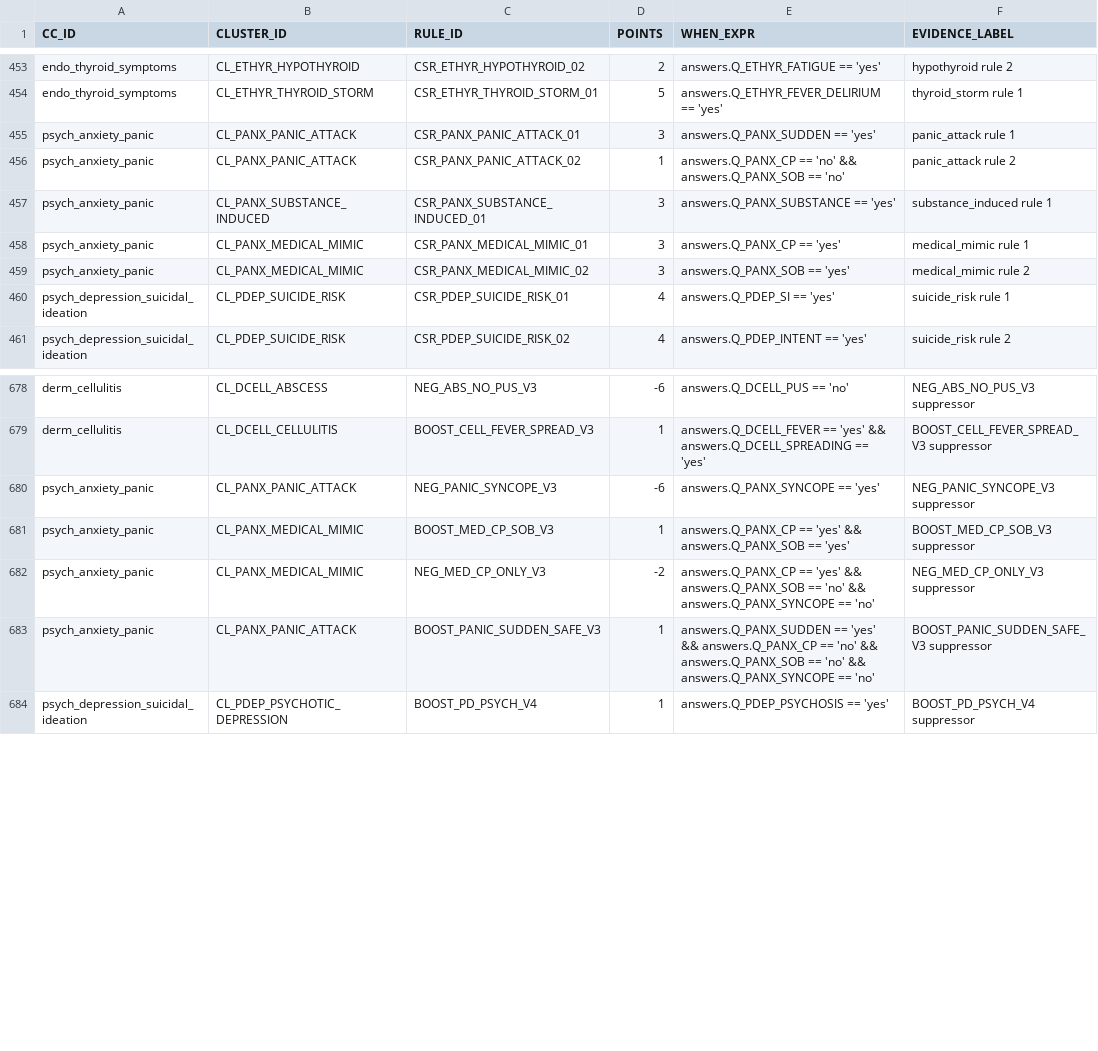
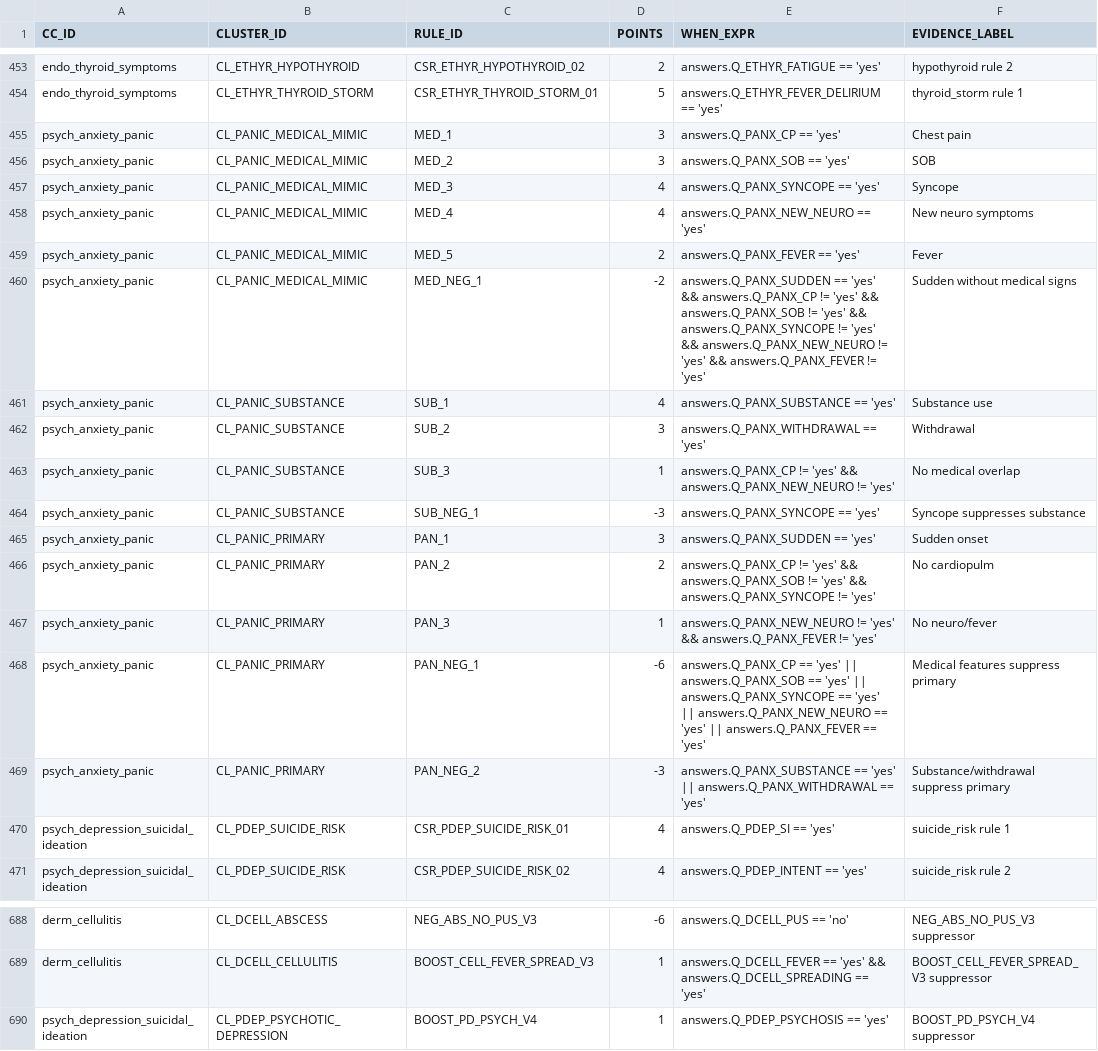
Before and after one commit to edale2015/Auralyn, a CSV file: server/data/csv/CLUSTER_SCORING_RULES.csv, drawn as a sheet; only a part is shown, gaps mark what is left out.

```diff
--- a/server/data/csv/CLUSTER_SCORING_RULES.csv
+++ b/server/data/csv/CLUSTER_SCORING_RULES.csv
@@ -454,7 +454,17 @@ endo_thyroid_symptoms,CL_ETHYR_HYPOTHYROID,CSR_ETHYR_HYPOTHYROID_02,2,"answers.Q
 endo_thyroid_symptoms,CL_ETHYR_THYROID_STORM,CSR_ETHYR_THYROID_STORM_01,5,"answers.Q_ETHYR_FEVER_DELIRIUM == 'yes'","thyroid_storm rule 1"
-psych_anxiety_panic,CL_PANX_PANIC_ATTACK,CSR_PANX_PANIC_ATTACK_01,3,"answers.Q_PANX_SUDDEN == 'yes'","panic_attack rule 1"
-psych_anxiety_panic,CL_PANX_PANIC_ATTACK,CSR_PANX_PANIC_ATTACK_02,1,"answers.Q_PANX_CP == 'no' && answers.Q_PANX_SOB == 'no'","panic_attack rule 2"
-psych_anxiety_panic,CL_PANX_SUBSTANCE_INDUCED,CSR_PANX_SUBSTANCE_INDUCED_01,3,"answers.Q_PANX_SUBSTANCE == 'yes'","substance_induced rule 1"
-psych_anxiety_panic,CL_PANX_MEDICAL_MIMIC,CSR_PANX_MEDICAL_MIMIC_01,3,"answers.Q_PANX_CP == 'yes'","medical_mimic rule 1"
-psych_anxiety_panic,CL_PANX_MEDICAL_MIMIC,CSR_PANX_MEDICAL_MIMIC_02,3,"answers.Q_PANX_SOB == 'yes'","medical_mimic rule 2"
+psych_anxiety_panic,CL_PANIC_MEDICAL_MIMIC,MED_1,3,"answers.Q_PANX_CP == 'yes'",Chest pain
+psych_anxiety_panic,CL_PANIC_MEDICAL_MIMIC,MED_2,3,"answers.Q_PANX_SOB == 'yes'",SOB
+psych_anxiety_panic,CL_PANIC_MEDICAL_MIMIC,MED_3,4,"answers.Q_PANX_SYNCOPE == 'yes'",Syncope
+psych_anxiety_panic,CL_PANIC_MEDICAL_MIMIC,MED_4,4,"answers.Q_PANX_NEW_NEURO == 'yes'",New neuro symptoms
+psych_anxiety_panic,CL_PANIC_MEDICAL_MIMIC,MED_5,2,"answers.Q_PANX_FEVER == 'yes'",Fever
+psych_anxiety_panic,CL_PANIC_MEDICAL_MIMIC,MED_NEG_1,-2,"answers.Q_PANX_SUDDEN == 'yes' && answers.Q_PANX_CP != 'yes' && answers.Q_PANX_SOB != 'yes' && answers.Q_PANX_SYNCOPE != 'yes' && answers.Q_PANX_NEW_NEURO != 'yes' && answers.Q_PANX_FEVER != 'yes'",Sudden without medical signs
+psych_anxiety_panic,CL_PANIC_SUBSTANCE,SUB_1,4,"answers.Q_PANX_SUBSTANCE == 'yes'",Substance use
+psych_anxiety_panic,CL_PANIC_SUBSTANCE,SUB_2,3,"answers.Q_PANX_WITHDRAWAL == 'yes'",Withdrawal
+psych_anxiety_panic,CL_PANIC_SUBSTANCE,SUB_3,1,"answers.Q_PANX_CP != 'yes' && answers.Q_PANX_NEW_NEURO != 'yes'",No medical overlap
+psych_anxiety_panic,CL_PANIC_SUBSTANCE,SUB_NEG_1,-3,"answers.Q_PANX_SYNCOPE == 'yes'",Syncope suppresses substance
+psych_anxiety_panic,CL_PANIC_PRIMARY,PAN_1,3,"answers.Q_PANX_SUDDEN == 'yes'",Sudden onset
+psych_anxiety_panic,CL_PANIC_PRIMARY,PAN_2,2,"answers.Q_PANX_CP != 'yes' && answers.Q_PANX_SOB != 'yes' && answers.Q_PANX_SYNCOPE != 'yes'",No cardiopulm
+psych_anxiety_panic,CL_PANIC_PRIMARY,PAN_3,1,"answers.Q_PANX_NEW_NEURO != 'yes' && answers.Q_PANX_FEVER != 'yes'",No neuro/fever
+psych_anxiety_panic,CL_PANIC_PRIMARY,PAN_NEG_1,-6,"answers.Q_PANX_CP == 'yes' || answers.Q_PANX_SOB == 'yes' || answers.Q_PANX_SYNCOPE == 'yes' || answers.Q_PANX_NEW_NEURO == 'yes' || answers.Q_PANX_FEVER == 'yes'",Medical features suppress primary
+psych_anxiety_panic,CL_PANIC_PRIMARY,PAN_NEG_2,-3,"answers.Q_PANX_SUBSTANCE == 'yes' || answers.Q_PANX_WITHDRAWAL == 'yes'",Substance/withdrawal suppress primary
 psych_depression_suicidal_ideation,CL_PDEP_SUICIDE_RISK,CSR_PDEP_SUICIDE_RISK_01,4,"answers.Q_PDEP_SI == 'yes'","suicide_risk rule 1"
@@ -679,6 +689,2 @@ derm_cellulitis,CL_DCELL_ABSCESS,NEG_ABS_NO_PUS_V3,-6,"answers.Q_DCELL_PUS == 'n
 derm_cellulitis,CL_DCELL_CELLULITIS,BOOST_CELL_FEVER_SPREAD_V3,1,"answers.Q_DCELL_FEVER == 'yes' && answers.Q_DCELL_SPREADING == 'yes'",BOOST_CELL_FEVER_SPREAD_V3 suppressor
-psych_anxiety_panic,CL_PANX_PANIC_ATTACK,NEG_PANIC_SYNCOPE_V3,-6,"answers.Q_PANX_SYNCOPE == 'yes'",NEG_PANIC_SYNCOPE_V3 suppressor
-psych_anxiety_panic,CL_PANX_MEDICAL_MIMIC,BOOST_MED_CP_SOB_V3,1,"answers.Q_PANX_CP == 'yes' && answers.Q_PANX_SOB == 'yes'",BOOST_MED_CP_SOB_V3 suppressor
-psych_anxiety_panic,CL_PANX_MEDICAL_MIMIC,NEG_MED_CP_ONLY_V3,-2,"answers.Q_PANX_CP == 'yes' && answers.Q_PANX_SOB == 'no' && answers.Q_PANX_SYNCOPE == 'no'",NEG_MED_CP_ONLY_V3 suppressor
-psych_anxiety_panic,CL_PANX_PANIC_ATTACK,BOOST_PANIC_SUDDEN_SAFE_V3,1,"answers.Q_PANX_SUDDEN == 'yes' && answers.Q_PANX_CP == 'no' && answers.Q_PANX_SOB == 'no' && answers.Q_PANX_SYNCOPE == 'no'",BOOST_PANIC_SUDDEN_SAFE_V3 suppressor
 psych_depression_suicidal_ideation,CL_PDEP_PSYCHOTIC_DEPRESSION,BOOST_PD_PSYCH_V4,1,"answers.Q_PDEP_PSYCHOSIS == 'yes'",BOOST_PD_PSYCH_V4 suppressor
```
Also changed, not shown: server/data/csv/CORE_QUESTIONS.csv, server/data/csv/DISPOSITION_RULES.csv, 47 other files.
